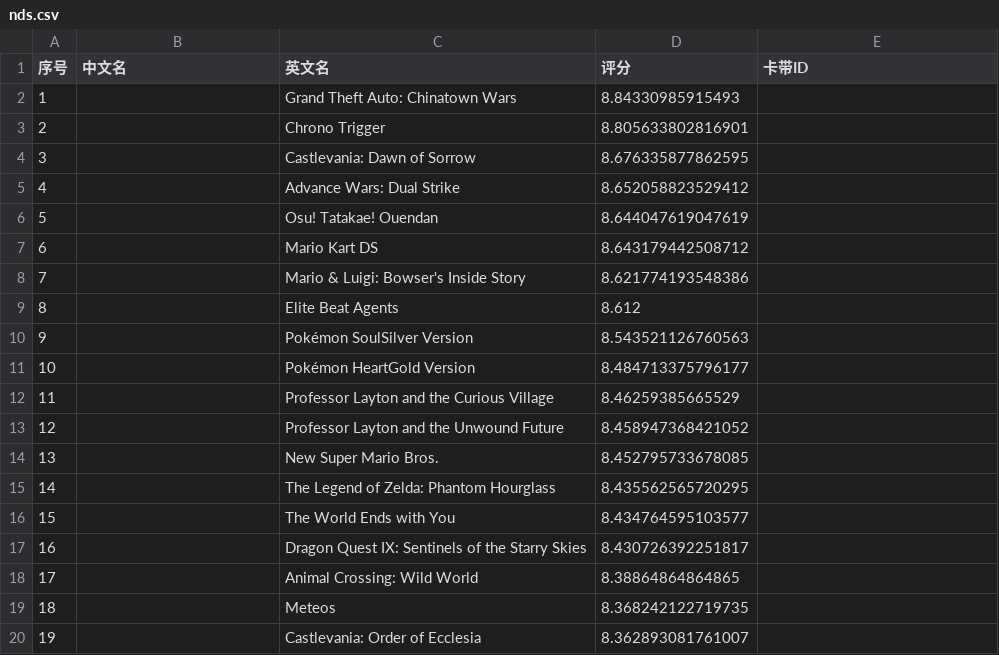
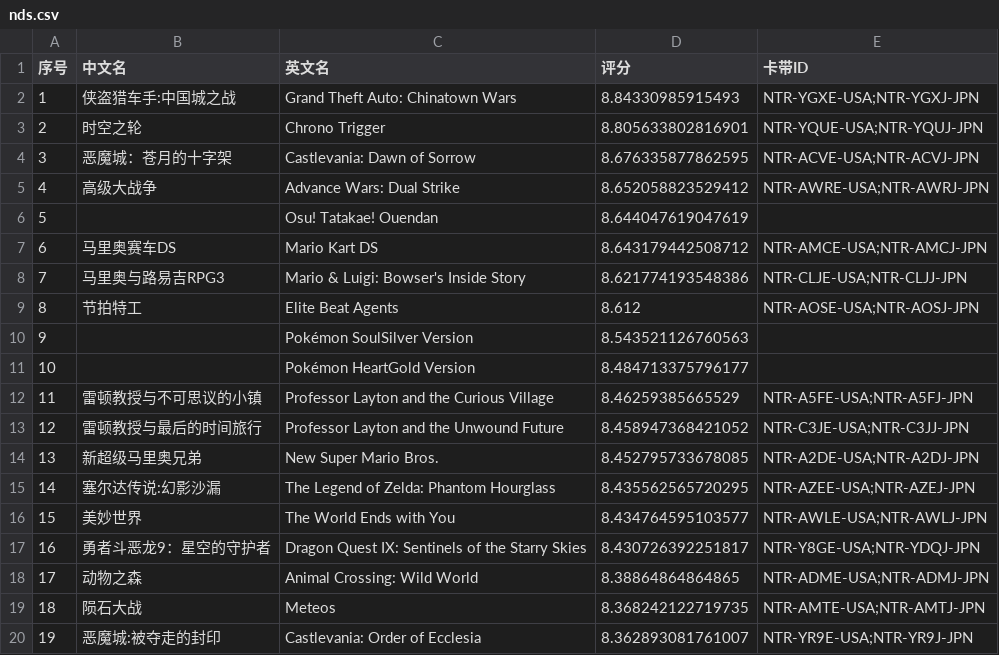
Before and after one commit to LRaito/xgame, a CSV file: backend/search/rankings/nds.csv, drawn as a sheet; only a part is shown; the diff covers the shown part only.

```diff
--- a/backend/search/rankings/nds.csv
+++ b/backend/search/rankings/nds.csv
@@ -1,20 +1,20 @@
 序号,中文名,英文名,评分,卡带ID
-1,,Grand Theft Auto: Chinatown Wars,8.84330985915493,
-2,,Chrono Trigger,8.805633802816901,
-3,,Castlevania: Dawn of Sorrow,8.676335877862595,
-4,,Advance Wars: Dual Strike,8.652058823529412,
+1,侠盗猎车手:中国城之战,Grand Theft Auto: Chinatown Wars,8.84330985915493,NTR-YGXE-USA;NTR-YGXJ-JPN
+2,时空之轮,Chrono Trigger,8.805633802816901,NTR-YQUE-USA;NTR-YQUJ-JPN
+3,恶魔城：苍月的十字架,Castlevania: Dawn of Sorrow,8.676335877862595,NTR-ACVE-USA;NTR-ACVJ-JPN
+4,高级大战争,Advance Wars: Dual Strike,8.652058823529412,NTR-AWRE-USA;NTR-AWRJ-JPN
 5,,Osu! Tatakae! Ouendan,8.644047619047619,
-6,,Mario Kart DS,8.643179442508712,
-7,,Mario & Luigi: Bowser's Inside Story,8.621774193548386,
-8,,Elite Beat Agents,8.612,
+6,马里奥赛车DS,Mario Kart DS,8.643179442508712,NTR-AMCE-USA;NTR-AMCJ-JPN
+7,马里奥与路易吉RPG3,Mario & Luigi: Bowser's Inside Story,8.621774193548386,NTR-CLJE-USA;NTR-CLJJ-JPN
+8,节拍特工,Elite Beat Agents,8.612,NTR-AOSE-USA;NTR-AOSJ-JPN
 9,,Pokémon SoulSilver Version,8.543521126760563,
 10,,Pokémon HeartGold Version,8.484713375796177,
-11,,Professor Layton and the Curious Village,8.46259385665529,
-12,,Professor Layton and the Unwound Future,8.458947368421052,
-13,,New Super Mario Bros.,8.452795733678085,
-14,,The Legend of Zelda: Phantom Hourglass,8.435562565720295,
-15,,The World Ends with You,8.434764595103577,
-16,,Dragon Quest IX: Sentinels of the Starry Skies,8.430726392251817,
-17,,Animal Crossing: Wild World,8.38864864864865,
-18,,Meteos,8.368242122719735,
-19,,Castlevania: Order of Ecclesia,8.362893081761007,
+11,雷顿教授与不可思议的小镇,Professor Layton and the Curious Village,8.46259385665529,NTR-A5FE-USA;NTR-A5FJ-JPN
+12,雷顿教授与最后的时间旅行,Professor Layton and the Unwound Future,8.458947368421052,NTR-C3JE-USA;NTR-C3JJ-JPN
+13,新超级马里奥兄弟,New Super Mario Bros.,8.452795733678085,NTR-A2DE-USA;NTR-A2DJ-JPN
+14,塞尔达传说:幻影沙漏,The Legend of Zelda: Phantom Hourglass,8.435562565720295,NTR-AZEE-USA;NTR-AZEJ-JPN
+15,美妙世界,The World Ends with You,8.434764595103577,NTR-AWLE-USA;NTR-AWLJ-JPN
+16,勇者斗恶龙9：星空的守护者,Dragon Quest IX: Sentinels of the Starry Skies,8.430726392251817,NTR-Y8GE-USA;NTR-YDQJ-JPN
+17,动物之森,Animal Crossing: Wild World,8.38864864864865,NTR-ADME-USA;NTR-ADMJ-JPN
+18,陨石大战,Meteos,8.368242122719735,NTR-AMTE-USA;NTR-AMTJ-JPN
+19,恶魔城:被夺走的封印,Castlevania: Order of Ecclesia,8.362893081761007,NTR-YR9E-USA;NTR-YR9J-JPN
```
Also changed, not shown: 146 edited cells elsewhere in this file, backend/search/rankings/gb.csv, backend/search/rankings/gba.csv, 52 other files.
